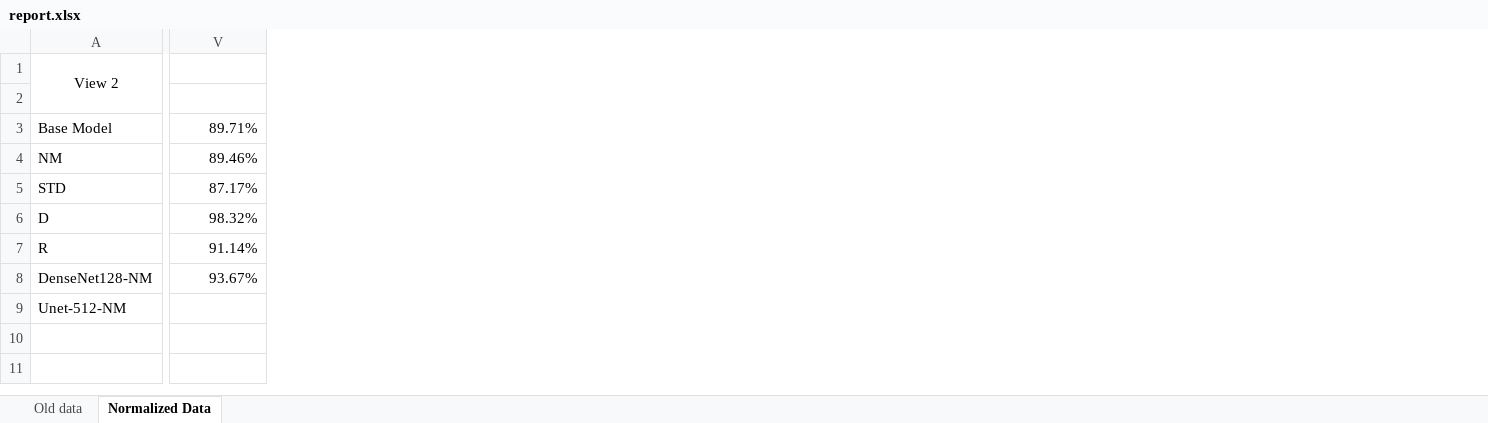
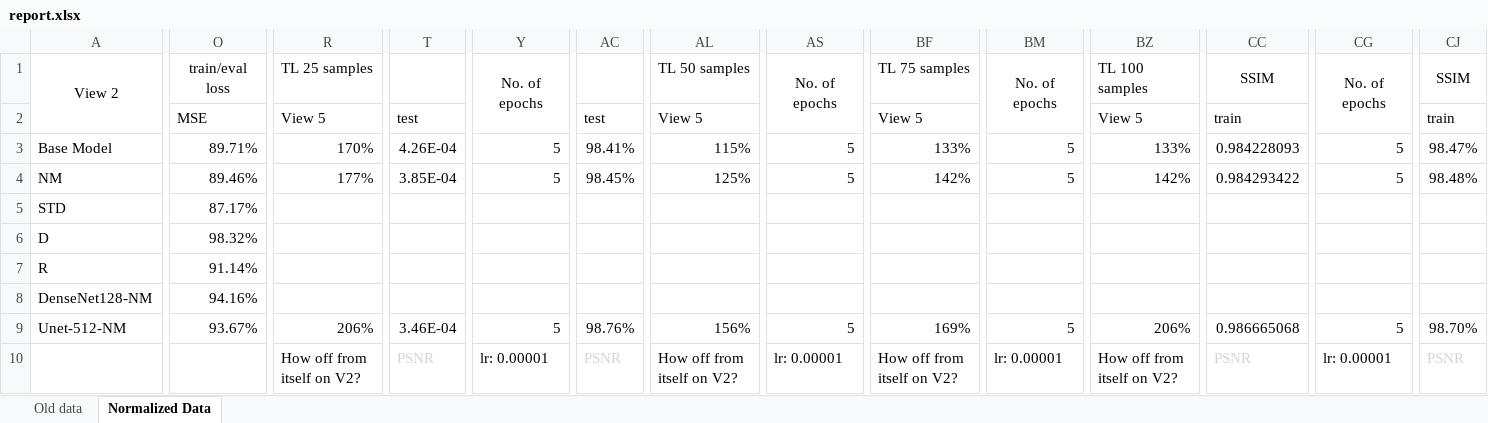
Before and after one commit to maqorbani/Thesis, an Excel workbook: report.xlsx, sheet Normalized Data, drawn as a sheet; only a part is shown, gaps mark what is left out; values as stored, in another font and other column widths than the file's, no borders; conditional formats not drawn; addresses are those after the commit; rows hold the shown columns only; the diff covers the shown part only; the diff names each change by its address in the sheet, - before the commit and + after, or states it on an @@ line.

Commit message:
Transfer learning data for UNet and Base was added to report

```diff
--- a/report.xlsx (sheet Normalized Data)
+++ b/report.xlsx (sheet Normalized Data)
+column R, rows 1-9: TL 25 samples | View 5 | 170% | 177% |  |  |  |  | 206%
+column T, rows 2-9: test | 4.26E-04 | 3.85E-04 |  |  |  |  | 3.46E-04
+column Y, rows 1-9: No. of epochs |  | 5 | 5 |  |  |  |  | 5
+column AC, rows 2-9: test | 98.41% | 98.45% |  |  |  |  | 98.76%
+column AL, rows 1-9: TL 50 samples | View 5 | 115% | 125% |  |  |  |  | 156%
+column AS, rows 1-9: No. of epochs |  | 5 | 5 |  |  |  |  | 5
+column BF, rows 1-9: TL 75 samples | View 5 | 133% | 142% |  |  |  |  | 169%
+column BM, rows 1-9: No. of epochs |  | 5 | 5 |  |  |  |  | 5
+column BZ, rows 1-9: TL 100 samples | View 5 | 133% | 142% |  |  |  |  | 206%
+column CC, rows 1-9: SSIM | train | 0.984228093 | 0.984293422 |  |  |  |  | 0.986665068
+column CG, rows 1-9: No. of epochs |  | 5 | 5 |  |  |  |  | 5
+column CJ, rows 1-9: SSIM | train | 98.47% | 98.48% |  |  |  |  | 98.70%
-O1: (empty)
+O1: train/eval loss
+O1:Q1 merged
-O2: (empty)
+O2: MSE
-O8: 93.67%
+O8: 94.16%
-O9: (empty)
+O9: 93.67%
+row 10:  |  | How off from itself on V2? | PSNR | lr: 0.00001 | PSNR | How off from itself on V2? | lr: 0.00001 | How off from itself on V2? | lr: 0.00001 | How off from itself on V2? | PSNR | lr: 0.00001 | PSNR
```
Also changed, not shown: 68 added columns, 7 removed columns and 6 edited cells elsewhere in this sheet.
